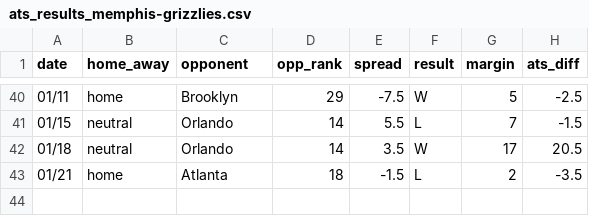
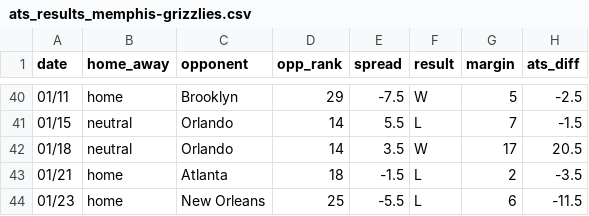
Before and after one commit to ajoros/nbabetinfo, a CSV file: ats_results_memphis-grizzlies.csv, drawn as a sheet; only a part is shown, gaps mark what is left out; the diff names each change by its address in the sheet, - before the commit and + after, or states it on an @@ line.

```diff
--- a/ats_results_memphis-grizzlies.csv
+++ b/ats_results_memphis-grizzlies.csv
+row 44: 01/23 | home | New Orleans | 25 | -5.5 | L | 6 | -11.5
```
Also changed, not shown: ats_results_boston-celtics.csv, ats_results_brooklyn-nets.csv, 10 other files.
